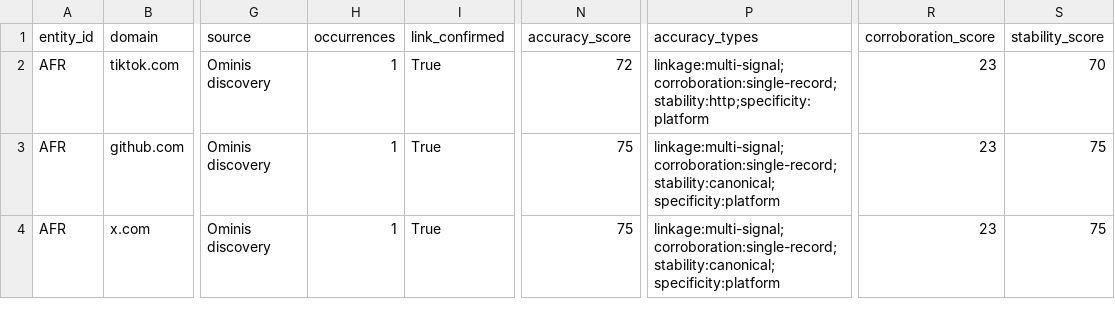
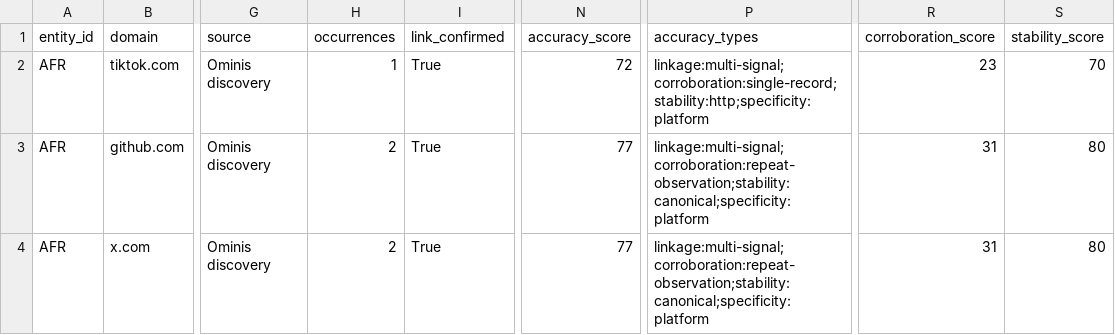
Before and after one commit to WinterGate-IC/UTTP, a CSV file: 22_ENTITY_DOMAINS/AFR/domains.csv, drawn as a sheet; only a part is shown, gaps mark what is left out; the diff covers the shown part only; the diff names each change by its address in the sheet, - before the commit and + after, or states it on an @@ line.

Commit message:
Update per-entity intelligence mirror

```diff
--- a/22_ENTITY_DOMAINS/AFR/domains.csv
+++ b/22_ENTITY_DOMAINS/AFR/domains.csv
-H3:H4 (occurrences): 1
+H3:H4 (occurrences): 2
-N3:N4 (accuracy_score): 75
+N3:N4 (accuracy_score): 77
-P3:P4 (accuracy_types): linkage:multi-signal;corroboration:single-record;stability:canonical;specificity:platform
+P3:P4 (accuracy_types): linkage:multi-signal;corroboration:repeat-observation;stability:canonical;specificity:platform
-R3:R4 (corroboration_score): 23
+R3:R4 (corroboration_score): 31
-S3:S4 (stability_score): 75
+S3:S4 (stability_score): 80
```
Also changed, not shown: 20 edited cells elsewhere in this file, 00_READ_FIRST/MANIFEST.csv, 18_ENTITY_MONITORING/domain_validation_queue.csv, 48 other files.
